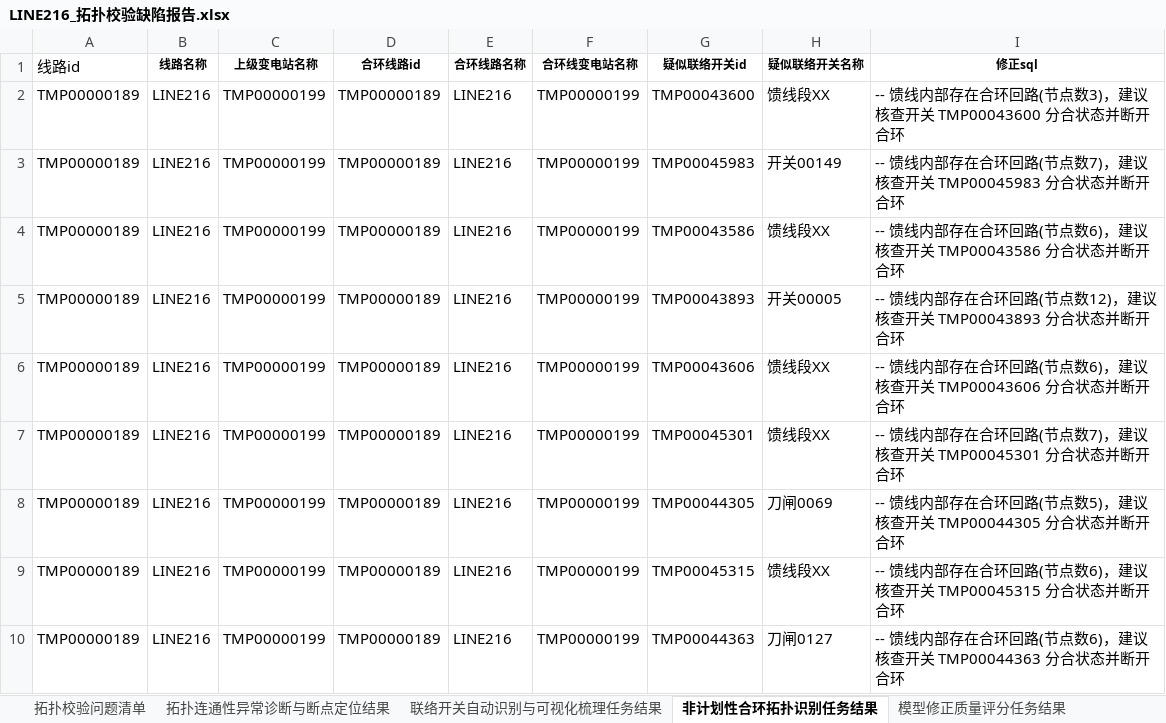
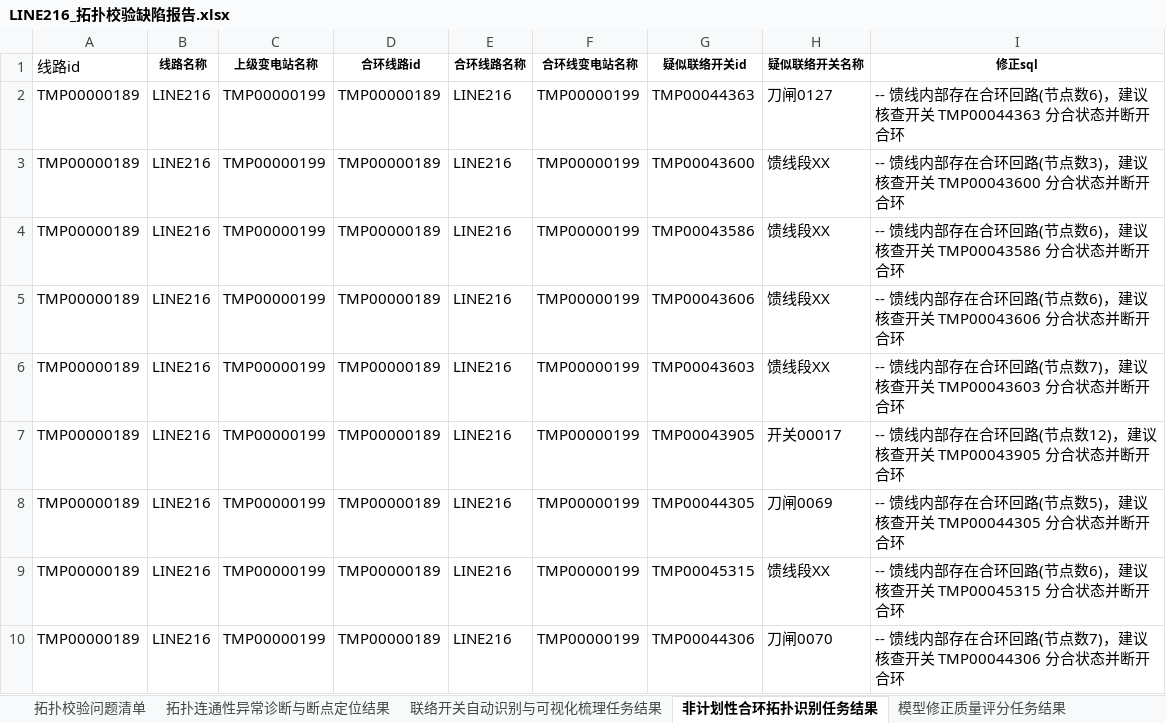
Before and after one commit to Viria-ui/power_topology_verify, an Excel workbook: output/LINE216_拓扑校验缺陷报告.xlsx, sheet 非计划性合环拓扑识别任务结果, drawn as a sheet; values as stored, in another font and other column widths than the file's, no borders; removed rows and columns are numbered as before the commit, all else as after; the diff names each change by its address in the sheet, - before the commit and + after, or states it on an @@ line.

```diff
--- a/output/LINE216_拓扑校验缺陷报告.xlsx (sheet 非计划性合环拓扑识别任务结果)
+++ b/output/LINE216_拓扑校验缺陷报告.xlsx (sheet 非计划性合环拓扑识别任务结果)
+row 2: TMP00000189 | LINE216 | TMP00000199 | TMP00000189 | LINE216 | TMP00000199 | TMP00044363 | 刀闸0127 | -- 馈线内部存在合环回路(节点数6)，建议核查开关 TMP00044363 分合状态并断开合环
-row 3: TMP00000189 | LINE216 | TMP00000199 | TMP00000189 | LINE216 | TMP00000199 | TMP00045983 | 开关00149 | -- 馈线内部存在合环回路(节点数7)，建议核查开关 TMP00045983 分合状态并断开合环
-row 5: TMP00000189 | LINE216 | TMP00000199 | TMP00000189 | LINE216 | TMP00000199 | TMP00043893 | 开关00005 | -- 馈线内部存在合环回路(节点数12)，建议核查开关 TMP00043893 分合状态并断开合环
-G6 (疑似联络开关id): TMP00045301
+G6 (疑似联络开关id): TMP00043603
-I6 (修正sql): …查开关 TMP00045301 分合状态…
+I6 (修正sql): …查开关 TMP00043603 分合状态…
+row 7: TMP00000189 | LINE216 | TMP00000199 | TMP00000189 | LINE216 | TMP00000199 | TMP00043905 | 开关00017 | -- 馈线内部存在合环回路(节点数12)，建议核查开关 TMP00043905 分合状态并断开合环
-G10 (疑似联络开关id): TMP00044363
+G10 (疑似联络开关id): TMP00044306
-H10 (疑似联络开关名称): 刀闸0127
+H10 (疑似联络开关名称): 刀闸0070
-I10 (修正sql): …(节点数6)，建议核查开关 TMP00044363 分合状态…
+I10 (修正sql): …(节点数7)，建议核查开关 TMP00044306 分合状态…
```
Also changed, not shown: sheet 拓扑校验问题清单, sheet 拓扑连通性异常诊断与断点定位结果, output/LINE215_拓扑校验缺陷报告.xlsx, 8 other files.
